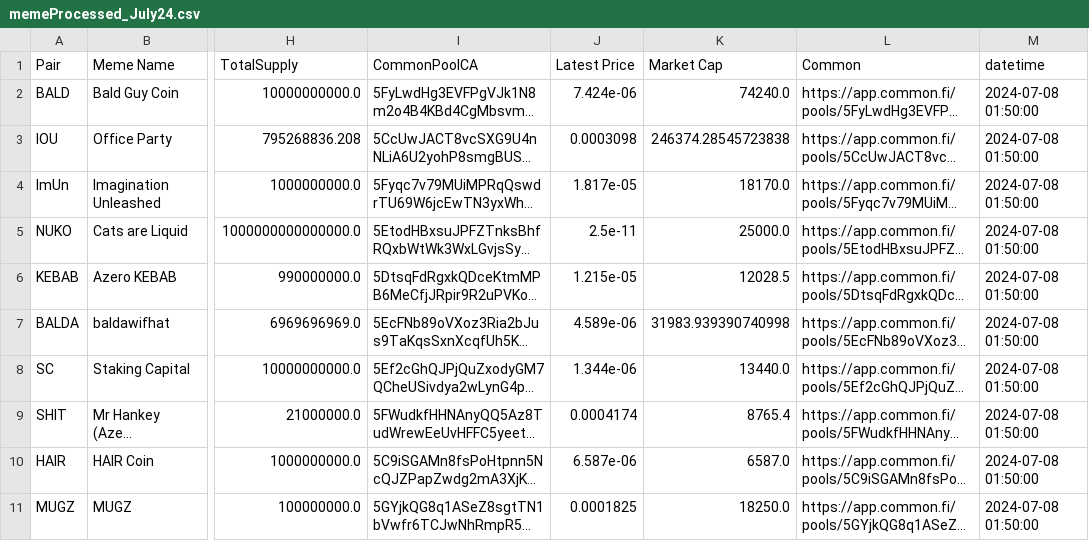
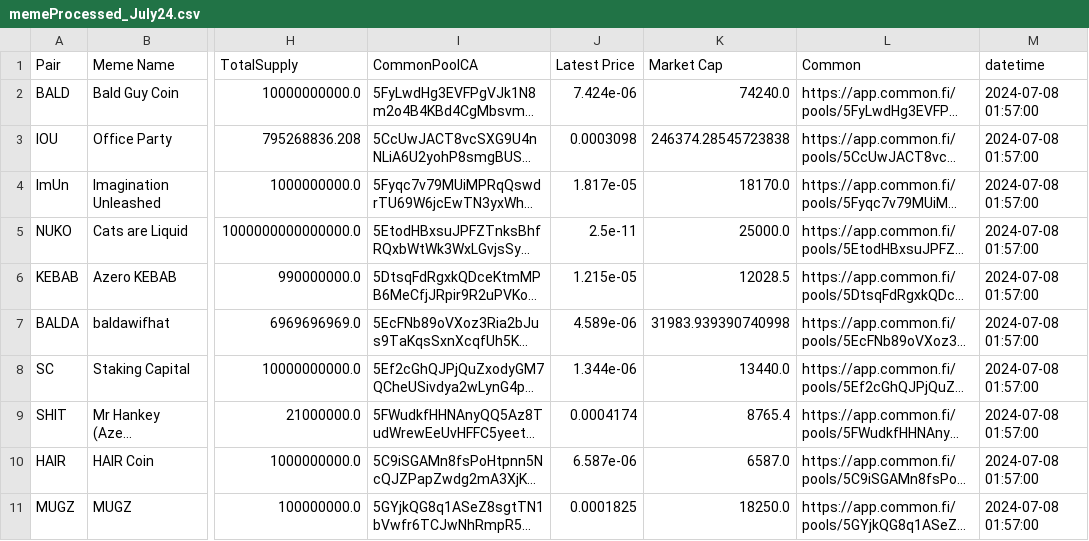
Before and after one commit to B4k469420/MADAlphaSummary, a CSV file: data/memeProcessed_July24.csv, drawn as a sheet; only a part is shown, gaps mark what is left out; long unchanged cells end in …; the diff names each change by its address in the sheet, - before the commit and + after, or states it on an @@ line.

Commit message:
Update memeProcessed_July24.csv

```diff
--- a/data/memeProcessed_July24.csv
+++ b/data/memeProcessed_July24.csv
-M2:M11 (datetime): 2024-07-08 01:50:00
+M2:M11 (datetime): 2024-07-08 01:57:00
```
